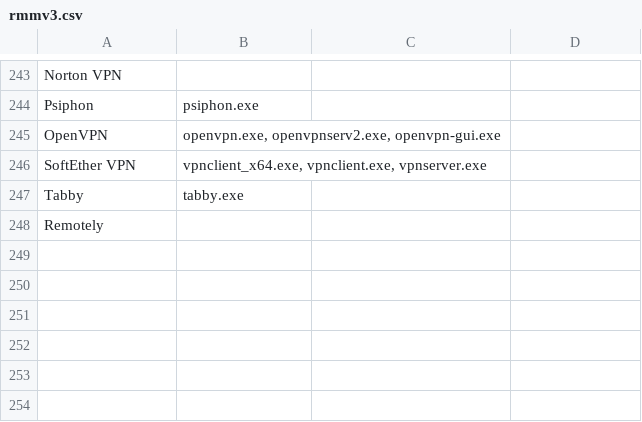
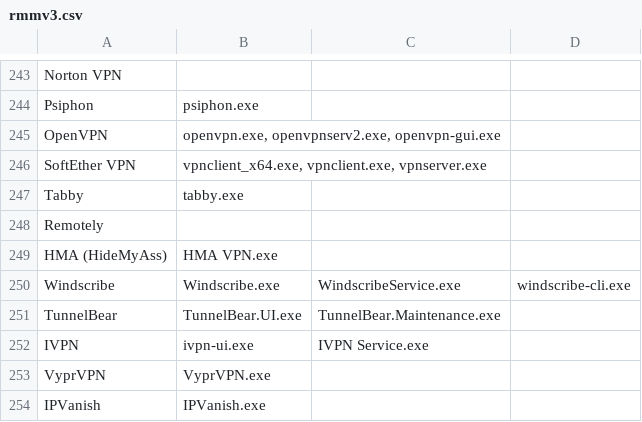
Before and after one commit to diogomrx/rmmlist, a CSV file: rmmv3.csv, drawn as a sheet; only a part is shown, gaps mark what is left out.

Commit message:
Update rmmv3.csv

```diff
--- a/rmmv3.csv
+++ b/rmmv3.csv
@@ -248 +248,7 @@ Tabby,tabby.exe
 Remotely,
+HMA (HideMyAss),HMA VPN.exe
+Windscribe,Windscribe.exe, WindscribeService.exe, windscribe-cli.exe
+TunnelBear,TunnelBear.UI.exe, TunnelBear.Maintenance.exe
+IVPN,ivpn-ui.exe, IVPN Service.exe
+VyprVPN,VyprVPN.exe
+IPVanish,IPVanish.exe
```
